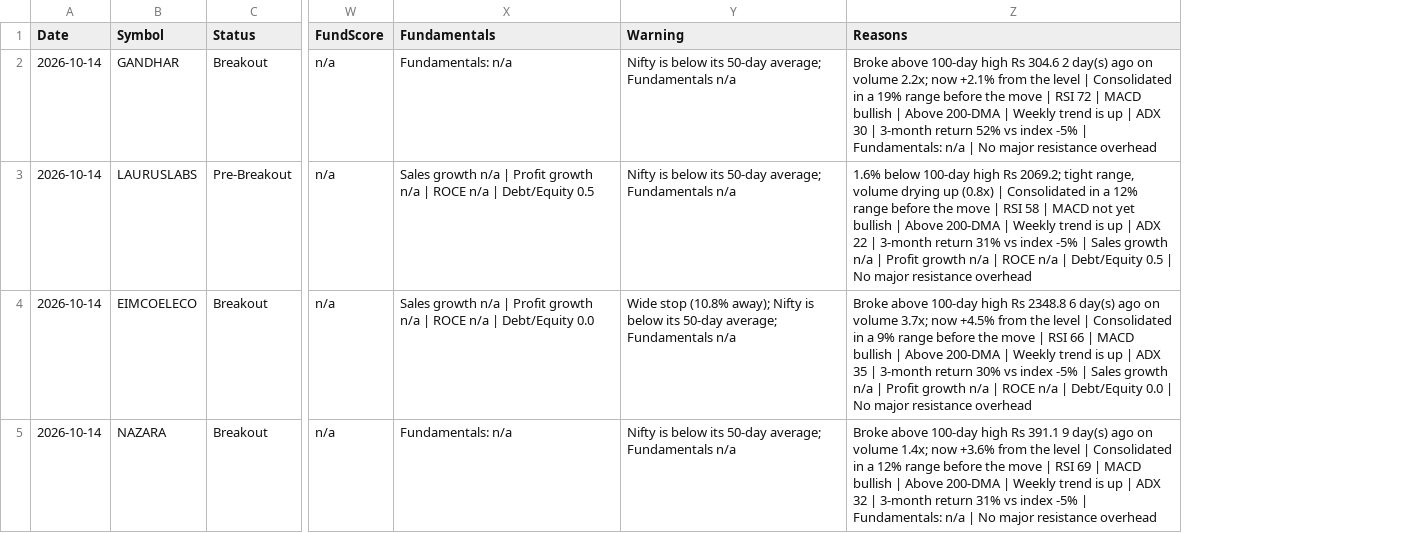
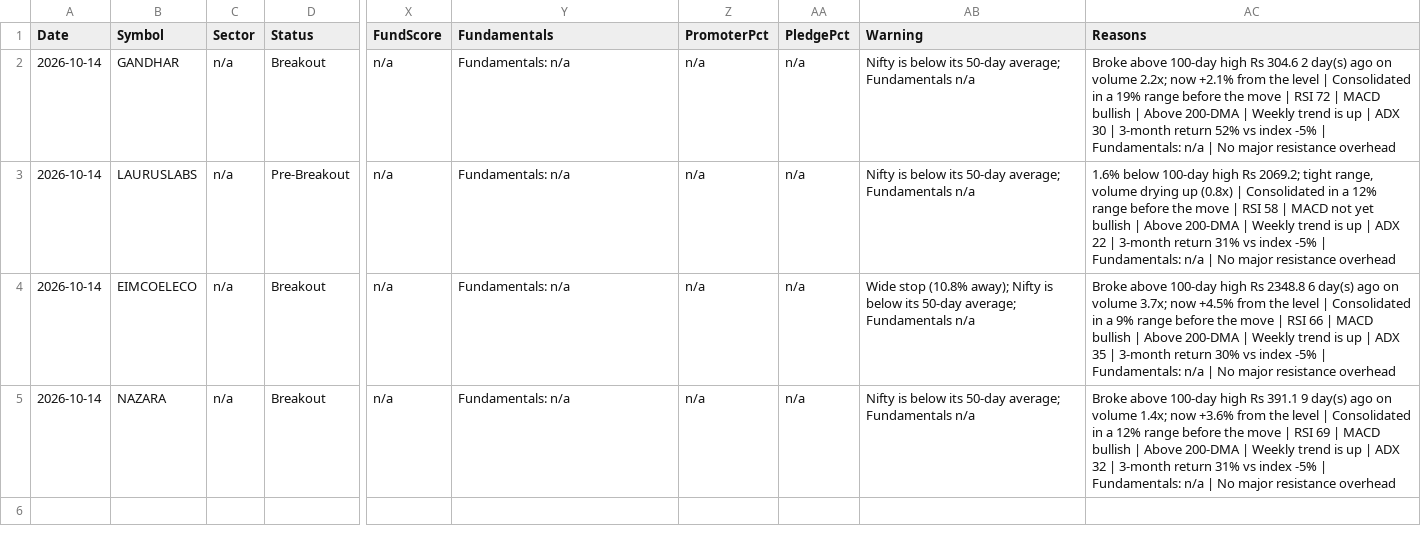
Before and after one commit to Venkey-stocks/stock-radar, a CSV file: data/early_movers.csv, drawn as a sheet; only a part is shown, gaps mark what is left out; addresses are those after the commit; the diff names each change by its address in the sheet, - before the commit and + after, or states it on an @@ line.

```diff
--- a/data/early_movers.csv
+++ b/data/early_movers.csv
+column C (Sector), rows 2-5: all n/a
+column Z (PromoterPct), rows 2-5: all n/a
+column AA (PledgePct), rows 2-5: all n/a
-Y3 (Fundamentals): Sales growth n/a | Profit growth n/a | ROCE n/a | Debt/Equity 0.5
+Y3 (Fundamentals): Fundamentals: n/a
-AC3 (Reasons): …-5% | Sales growth n/a | Profit growth n/a | ROCE n/a | Debt/Equity 0.5 | No…
+AC3 (Reasons): …-5% | Fundamentals: n/a | No…
-Y4 (Fundamentals): Sales growth n/a | Profit growth n/a | ROCE n/a | Debt/Equity 0.0
+Y4 (Fundamentals): Fundamentals: n/a
-AC4 (Reasons): …-5% | Sales growth n/a | Profit growth n/a | ROCE n/a | Debt/Equity 0.0 | No…
+AC4 (Reasons): …-5% | Fundamentals: n/a | No…
```
Also changed, not shown: data/history/early_2026-10-14.csv.
